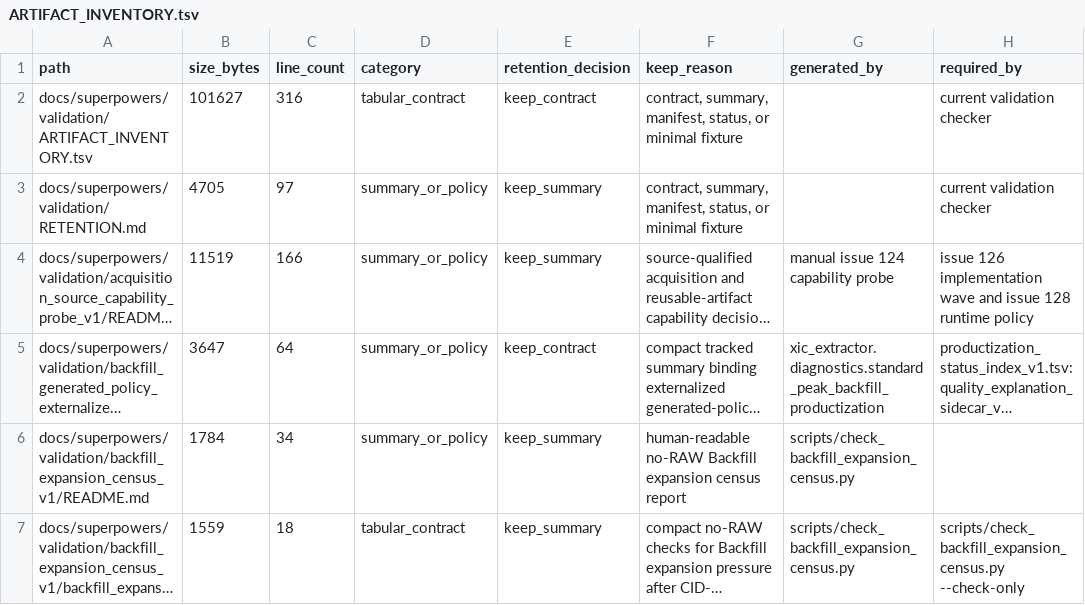
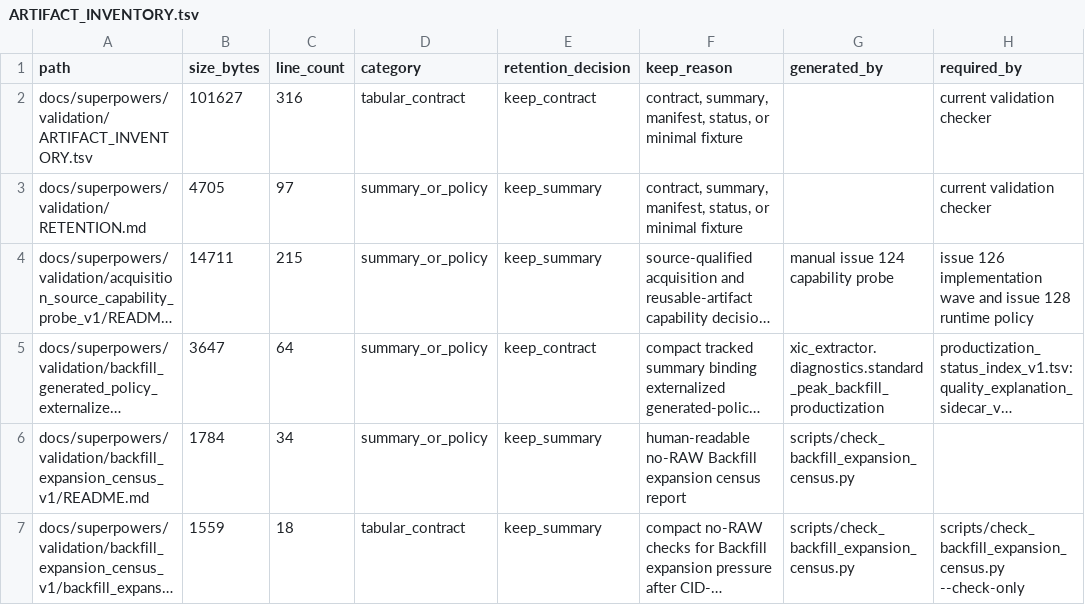
Before and after one commit to bosschen0429/XIC_Extractor, a TSV file: docs/superpowers/validation/ARTIFACT_INVENTORY.tsv, drawn as a sheet; only a part is shown; long unchanged cells end in …; the diff names each change by its address in the sheet, - before the commit and + after, or states it on an @@ line.

Commit message:
docs(validation): retain probe replay provenance

```diff
--- a/docs/superpowers/validation/ARTIFACT_INVENTORY.tsv
+++ b/docs/superpowers/validation/ARTIFACT_INVENTORY.tsv
-B4 (size_bytes): 11519
+B4 (size_bytes): 14711
-C4 (line_count): 166
+C4 (line_count): 215
```
Also changed, not shown: 2 other files.
